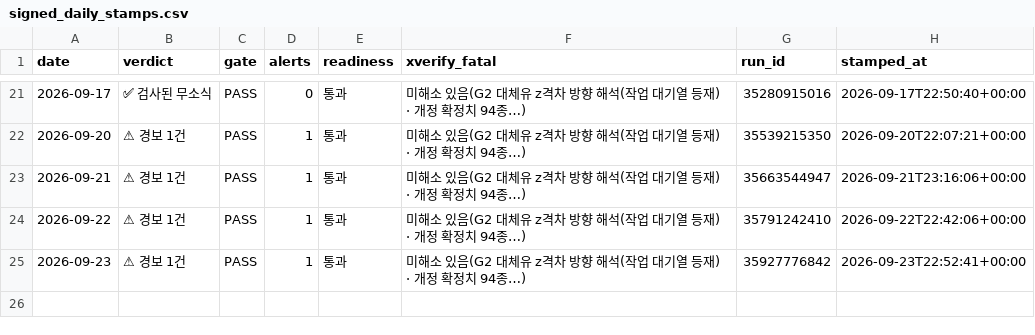
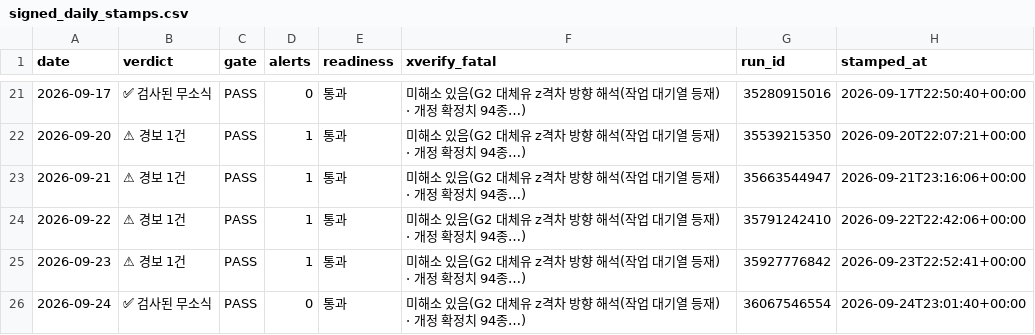
Before and after one commit to Jozosco/Nexus, a CSV file: data/processed/signed_daily_stamps.csv, drawn as a sheet; only a part is shown, gaps mark what is left out; the diff names each change by its address in the sheet, - before the commit and + after, or states it on an @@ line.

```diff
--- a/data/processed/signed_daily_stamps.csv
+++ b/data/processed/signed_daily_stamps.csv
+row 26: 2026-09-24 | ✅ 검사된 무소식 | PASS | 0 | 통과 | 미해소 있음(G2 대체유 z격차 방향 해석(작업 대기열 등재) · 개정 확정치 94종…) | 36067546554 | 2026-09-24T23:01:40+00:00
```
Also changed, not shown: data/processed/g1_alert_ledger.csv, 2 other files.
